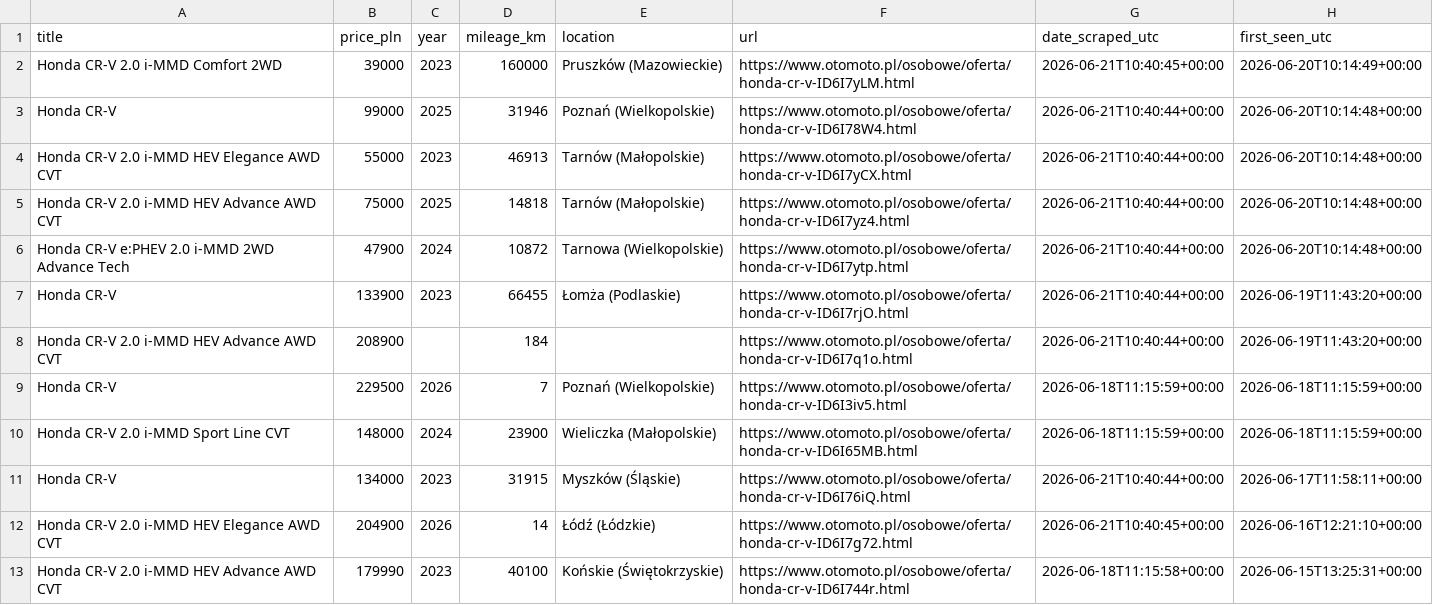
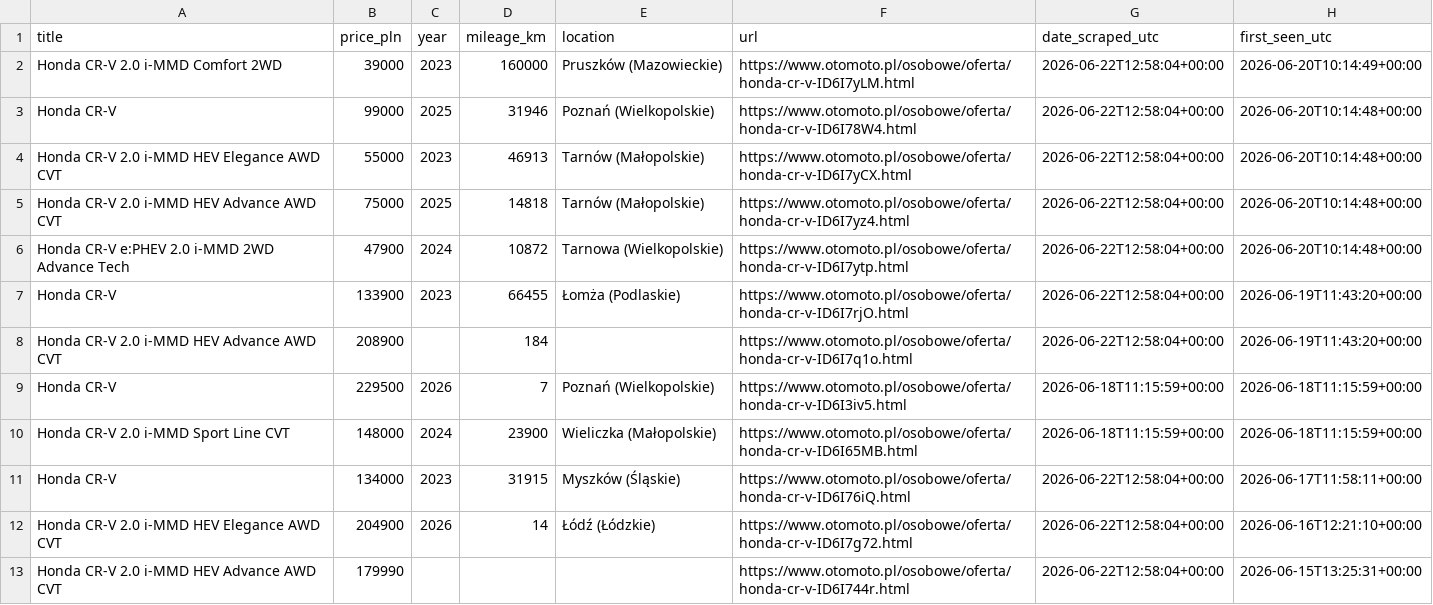
Before and after one commit to AleksPotocki/Carsearch, a CSV file: output/otomoto_latest.csv, drawn as a sheet; only a part is shown; the diff covers the shown part only.

```diff
--- a/output/otomoto_latest.csv
+++ b/output/otomoto_latest.csv
@@ -1,13 +1,13 @@
 title,price_pln,year,mileage_km,location,url,date_scraped_utc,first_seen_utc
-Honda CR-V 2.0 i-MMD Comfort 2WD,39000,2023,160000,Pruszków (Mazowieckie),https://www.otomoto.pl/osobowe/oferta/honda-cr-v-ID6I7yLM.html,2026-06-21T10:40:45+00:00,2026-06-20T10:14:49+00:00
-Honda CR-V,99000,2025,31946,Poznań (Wielkopolskie),https://www.otomoto.pl/osobowe/oferta/honda-cr-v-ID6I78W4.html,2026-06-21T10:40:44+00:00,2026-06-20T10:14:48+00:00
-Honda CR-V 2.0 i-MMD HEV Elegance AWD CVT,55000,2023,46913,Tarnów (Małopolskie),https://www.otomoto.pl/osobowe/oferta/honda-cr-v-ID6I7yCX.html,2026-06-21T10:40:44+00:00,2026-06-20T10:14:48+00:00
-Honda CR-V 2.0 i-MMD HEV Advance AWD CVT,75000,2025,14818,Tarnów (Małopolskie),https://www.otomoto.pl/osobowe/oferta/honda-cr-v-ID6I7yz4.html,2026-06-21T10:40:44+00:00,2026-06-20T10:14:48+00:00
-Honda CR-V e:PHEV 2.0 i-MMD 2WD Advance Tech,47900,2024,10872,Tarnowa (Wielkopolskie),https://www.otomoto.pl/osobowe/oferta/honda-cr-v-ID6I7ytp.html,2026-06-21T10:40:44+00:00,2026-06-20T10:14:48+00:00
-Honda CR-V,133900,2023,66455,Łomża (Podlaskie),https://www.otomoto.pl/osobowe/oferta/honda-cr-v-ID6I7rjO.html,2026-06-21T10:40:44+00:00,2026-06-19T11:43:20+00:00
-Honda CR-V 2.0 i-MMD HEV Advance AWD CVT,208900,,184,,https://www.otomoto.pl/osobowe/oferta/honda-cr-v-ID6I7q1o.html,2026-06-21T10:40:44+00:00,2026-06-19T11:43:20+00:00
+Honda CR-V 2.0 i-MMD Comfort 2WD,39000,2023,160000,Pruszków (Mazowieckie),https://www.otomoto.pl/osobowe/oferta/honda-cr-v-ID6I7yLM.html,2026-06-22T12:58:04+00:00,2026-06-20T10:14:49+00:00
+Honda CR-V,99000,2025,31946,Poznań (Wielkopolskie),https://www.otomoto.pl/osobowe/oferta/honda-cr-v-ID6I78W4.html,2026-06-22T12:58:04+00:00,2026-06-20T10:14:48+00:00
+Honda CR-V 2.0 i-MMD HEV Elegance AWD CVT,55000,2023,46913,Tarnów (Małopolskie),https://www.otomoto.pl/osobowe/oferta/honda-cr-v-ID6I7yCX.html,2026-06-22T12:58:04+00:00,2026-06-20T10:14:48+00:00
+Honda CR-V 2.0 i-MMD HEV Advance AWD CVT,75000,2025,14818,Tarnów (Małopolskie),https://www.otomoto.pl/osobowe/oferta/honda-cr-v-ID6I7yz4.html,2026-06-22T12:58:04+00:00,2026-06-20T10:14:48+00:00
+Honda CR-V e:PHEV 2.0 i-MMD 2WD Advance Tech,47900,2024,10872,Tarnowa (Wielkopolskie),https://www.otomoto.pl/osobowe/oferta/honda-cr-v-ID6I7ytp.html,2026-06-22T12:58:04+00:00,2026-06-20T10:14:48+00:00
+Honda CR-V,133900,2023,66455,Łomża (Podlaskie),https://www.otomoto.pl/osobowe/oferta/honda-cr-v-ID6I7rjO.html,2026-06-22T12:58:04+00:00,2026-06-19T11:43:20+00:00
+Honda CR-V 2.0 i-MMD HEV Advance AWD CVT,208900,,184,,https://www.otomoto.pl/osobowe/oferta/honda-cr-v-ID6I7q1o.html,2026-06-22T12:58:04+00:00,2026-06-19T11:43:20+00:00
 Honda CR-V,229500,2026,7,Poznań (Wielkopolskie),https://www.otomoto.pl/osobowe/oferta/honda-cr-v-ID6I3iv5.html,2026-06-18T11:15:59+00:00,2026-06-18T11:15:59+00:00
 Honda CR-V 2.0 i-MMD Sport Line CVT,148000,2024,23900,Wieliczka (Małopolskie),https://www.otomoto.pl/osobowe/oferta/honda-cr-v-ID6I65MB.html,2026-06-18T11:15:59+00:00,2026-06-18T11:15:59+00:00
-Honda CR-V,134000,2023,31915,Myszków (Śląskie),https://www.otomoto.pl/osobowe/oferta/honda-cr-v-ID6I76iQ.html,2026-06-21T10:40:44+00:00,2026-06-17T11:58:11+00:00
-Honda CR-V 2.0 i-MMD HEV Elegance AWD CVT,204900,2026,14,Łódź (Łódzkie),https://www.otomoto.pl/osobowe/oferta/honda-cr-v-ID6I7g72.html,2026-06-21T10:40:45+00:00,2026-06-16T12:21:10+00:00
-Honda CR-V 2.0 i-MMD HEV Advance AWD CVT,179990,2023,40100,Końskie (Świętokrzyskie),https://www.otomoto.pl/osobowe/oferta/honda-cr-v-ID6I744r.html,2026-06-18T11:15:58+00:00,2026-06-15T13:25:31+00:00
+Honda CR-V,134000,2023,31915,Myszków (Śląskie),https://www.otomoto.pl/osobowe/oferta/honda-cr-v-ID6I76iQ.html,2026-06-22T12:58:04+00:00,2026-06-17T11:58:11+00:00
+Honda CR-V 2.0 i-MMD HEV Elegance AWD CVT,204900,2026,14,Łódź (Łódzkie),https://www.otomoto.pl/osobowe/oferta/honda-cr-v-ID6I7g72.html,2026-06-22T12:58:04+00:00,2026-06-16T12:21:10+00:00
+Honda CR-V 2.0 i-MMD HEV Advance AWD CVT,179990,,,,https://www.otomoto.pl/osobowe/oferta/honda-cr-v-ID6I744r.html,2026-06-22T12:58:04+00:00,2026-06-15T13:25:31+00:00
```
Also changed, not shown: 31 edited cells elsewhere in this file, output/dealers_latest.csv, 2 other files.
